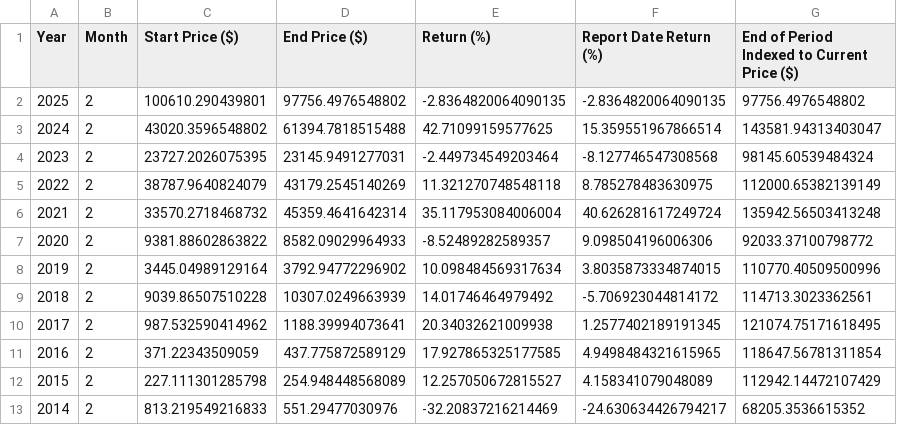
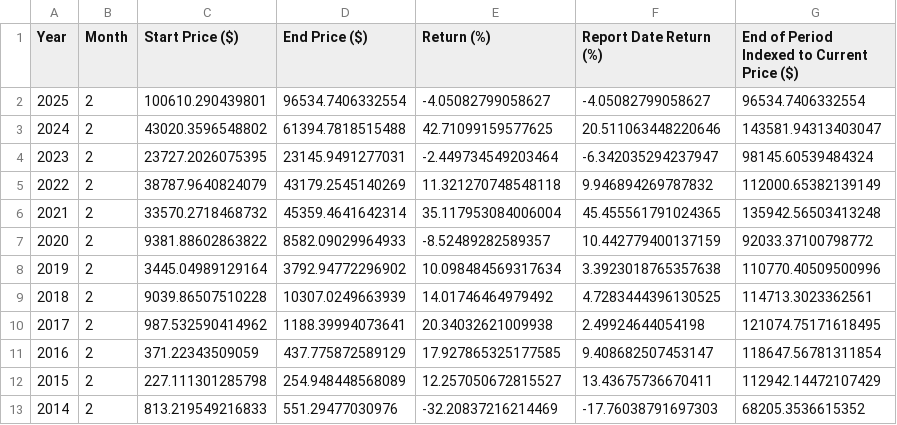
Before and after one commit to SecretSatoshis/Bitcoin-Report-Library, a CSV file: csv/weekly_bitcoin_recap_mtd_return_comparison.csv, drawn as a sheet.

```diff
--- a/csv/weekly_bitcoin_recap_mtd_return_comparison.csv
+++ b/csv/weekly_bitcoin_recap_mtd_return_comparison.csv
@@ -1,13 +1,13 @@
 Year,Month,Start Price ($),End Price ($),Return (%),Report Date Return (%),End of Period Indexed to Current Price ($)
-2025,2,100610.290439801,97756.4976548802,-2.8364820064090135,-2.8364820064090135,97756.4976548802
-2024,2,43020.3596548802,61394.7818515488,42.71099159577625,15.359551967866514,143581.94313403047
-2023,2,23727.2026075395,23145.9491277031,-2.449734549203464,-8.127746547308568,98145.60539484324
-2022,2,38787.9640824079,43179.2545140269,11.321270748548118,8.785278483630975,112000.65382139149
-2021,2,33570.2718468732,45359.4641642314,35.117953084006004,40.626281617249724,135942.56503413248
-2020,2,9381.88602863822,8582.09029964933,-8.52489282589357,9.098504196006306,92033.37100798772
-2019,2,3445.04989129164,3792.94772296902,10.098484569317634,3.8035873334874015,110770.40509500996
-2018,2,9039.86507510228,10307.0249663939,14.01746464979492,-5.706923044814172,114713.3023362561
-2017,2,987.532590414962,1188.39994073641,20.34032621009938,1.2577402189191345,121074.75171618495
-2016,2,371.22343509059,437.775872589129,17.927865325177585,4.9498484321615965,118647.56781311854
-2015,2,227.111301285798,254.948448568089,12.257050672815527,4.158341079048089,112942.14472107429
-2014,2,813.219549216833,551.29477030976,-32.20837216214469,-24.630634426794217,68205.3536615352
+2025,2,100610.290439801,96534.7406332554,-4.05082799058627,-4.05082799058627,96534.7406332554
+2024,2,43020.3596548802,61394.7818515488,42.71099159577625,20.511063448220646,143581.94313403047
+2023,2,23727.2026075395,23145.9491277031,-2.449734549203464,-6.342035294237947,98145.60539484324
+2022,2,38787.9640824079,43179.2545140269,11.321270748548118,9.946894269787832,112000.65382139149
+2021,2,33570.2718468732,45359.4641642314,35.117953084006004,45.455561791024365,135942.56503413248
+2020,2,9381.88602863822,8582.09029964933,-8.52489282589357,10.442779400137159,92033.37100798772
+2019,2,3445.04989129164,3792.94772296902,10.098484569317634,3.3923018765357638,110770.40509500996
+2018,2,9039.86507510228,10307.0249663939,14.01746464979492,4.7283444396130525,114713.3023362561
+2017,2,987.532590414962,1188.39994073641,20.34032621009938,2.49924644054198,121074.75171618495
+2016,2,371.22343509059,437.775872589129,17.927865325177585,9.408682507453147,118647.56781311854
+2015,2,227.111301285798,254.948448568089,12.257050672815527,13.43675736670411,112942.14472107429
+2014,2,813.219549216833,551.29477030976,-32.20837216214469,-17.76038791697303,68205.3536615352
```
Also changed, not shown: csv/fundamentals_table.csv, csv/fundamentals_valuation_table.csv, 24 other files.
